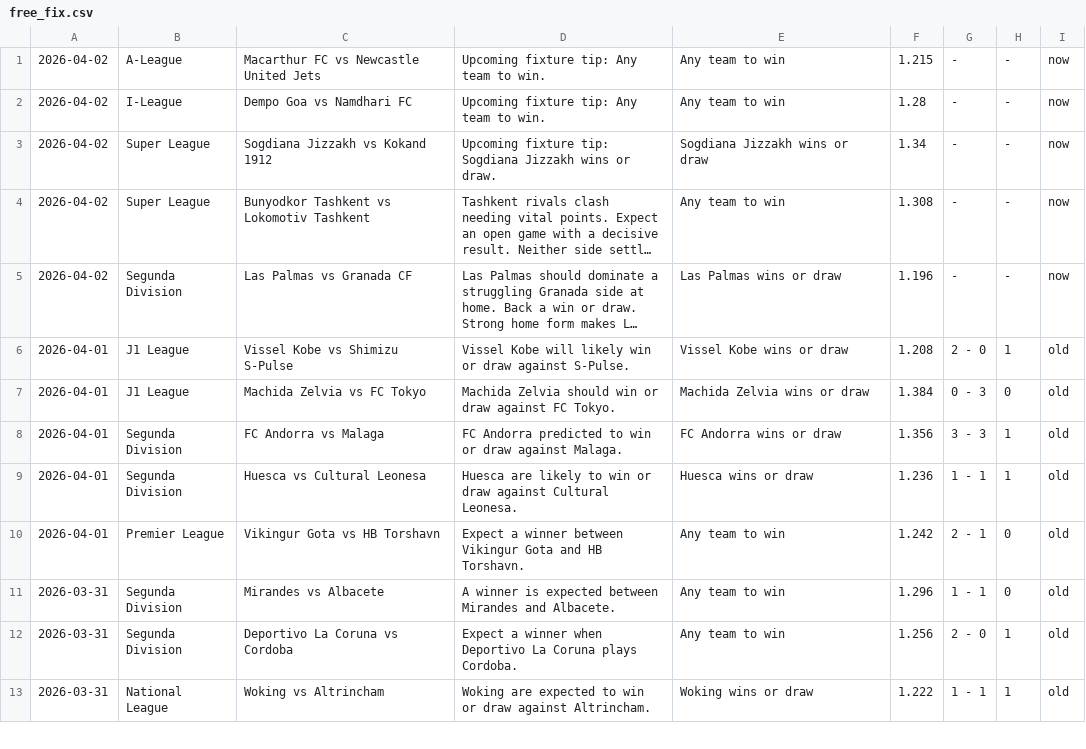
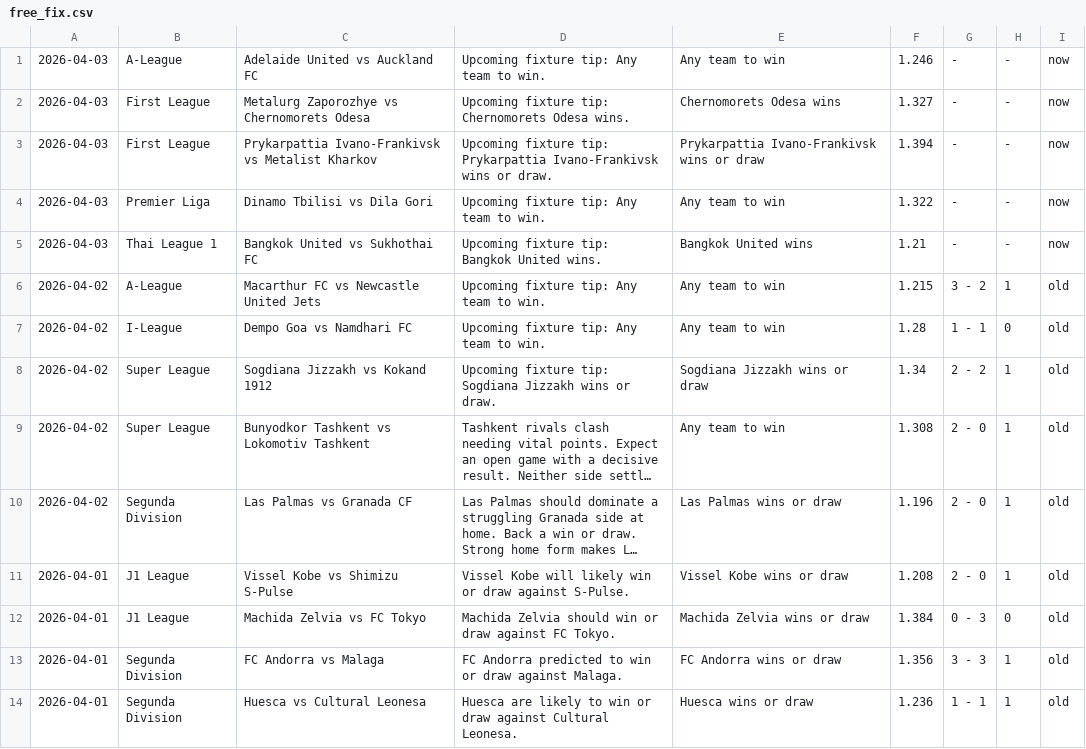
Before and after one commit to htetmyet/footytips, a CSV file: free_fix.csv, drawn as a sheet; only a part is shown; the shorter side is filled out with more unchanged rows; long unchanged cells end in …; addresses are those after the commit; the diff names each change by its address in the sheet, - before the commit and + after, or states it on an @@ line.

```diff
--- a/free_fix.csv
+++ b/free_fix.csv
+row 1: 2026-04-03 | A-League | Adelaide United vs Auckland FC | Upcoming fixture tip: Any team to win. | Any team to win | 1.246 | - | - | now
+row 2: 2026-04-03 | First League | Metalurg Zaporozhye vs Chernomorets Odesa | Upcoming fixture tip: Chernomorets Odesa wins. | Chernomorets Odesa wins | 1.327 | - | - | now
+row 3: 2026-04-03 | First League | Prykarpattia Ivano-Frankivsk vs Metalist Kharkov | Upcoming fixture tip: Prykarpattia Ivano-Frankivsk wins or draw. | Prykarpattia Ivano-Frankivsk wins or draw | 1.394 | - | - | now
+row 4: 2026-04-03 | Premier Liga | Dinamo Tbilisi vs Dila Gori | Upcoming fixture tip: Any team to win. | Any team to win | 1.322 | - | - | now
+row 5: 2026-04-03 | Thai League 1 | Bangkok United vs Sukhothai FC | Upcoming fixture tip: Bangkok United wins. | Bangkok United wins | 1.21 | - | - | now
-G6: -
+G6: 3 - 2
-H6: -
+H6: 1
-I6:I10: now
+I6:I10: old
-G7: -
+G7: 1 - 1
-H7: -
+H7: 0
-G8: -
+G8: 2 - 2
-H8:H10: -
+H8:H10: 1
-G9:G10: -
+G9:G10: 2 - 0
```
Also changed, not shown: pre_fix.csv.
